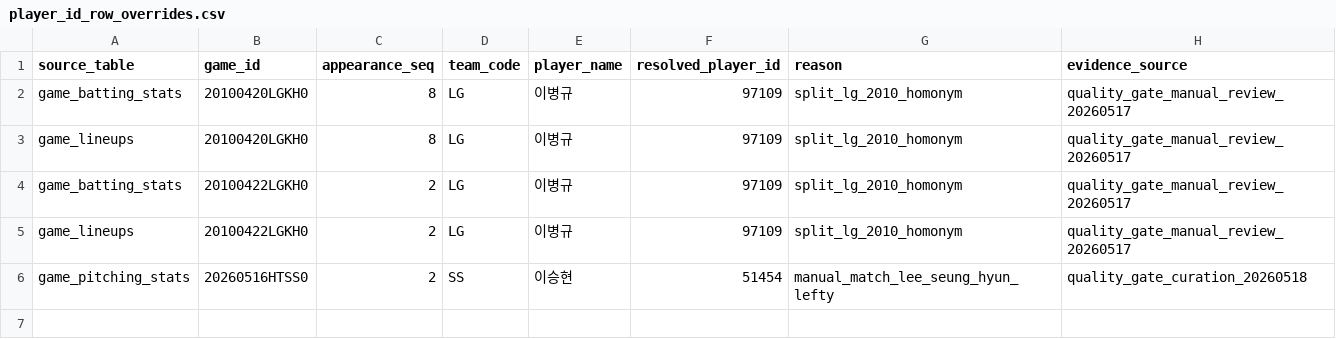
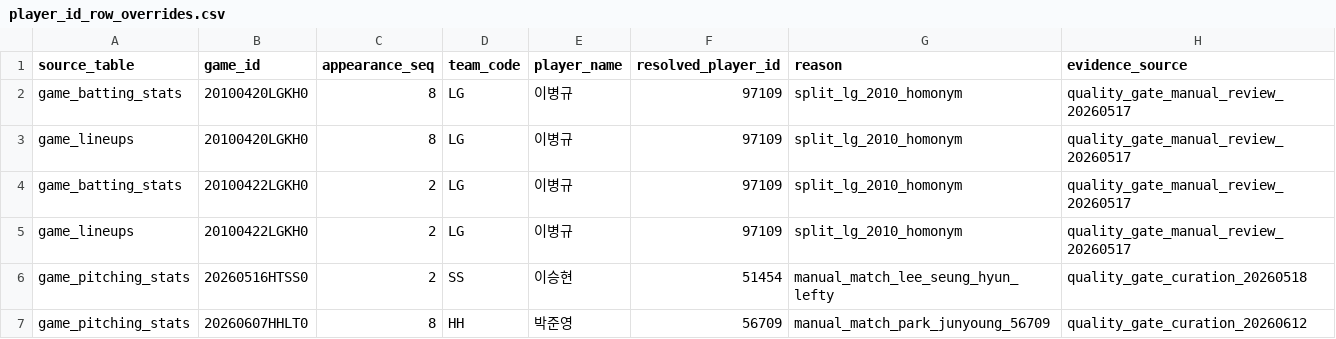
Before and after one commit to rkdansdlf/KBO_playwright, a CSV file: data/player_id_row_overrides.csv, drawn as a sheet; the diff names each change by its address in the sheet, - before the commit and + after, or states it on an @@ line.

```diff
--- a/data/player_id_row_overrides.csv
+++ b/data/player_id_row_overrides.csv
+row 7: game_pitching_stats | 20260607HHLT0 | 8 | HH | 박준영 | 56709 | manual_match_park_junyoung_56709 | quality_gate_curation_20260612
```
Also changed, not shown: 5 other files.
